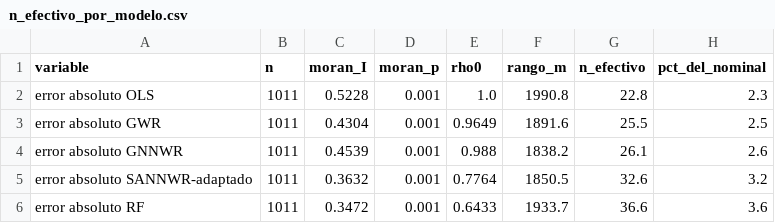
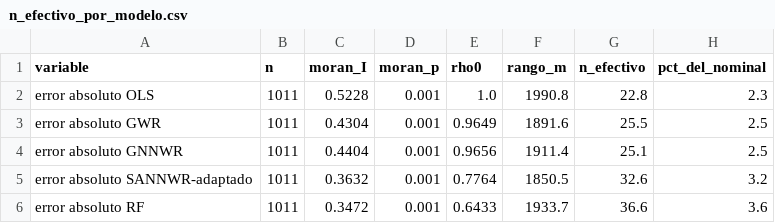
Before and after one commit to faustoaguanor/dmq-land-value-spatial-x-validation, a CSV file: revision_metodologica/salidas/obs6/n_efectivo_por_modelo.csv, drawn as a sheet.

```diff
--- a/revision_metodologica/salidas/obs6/n_efectivo_por_modelo.csv
+++ b/revision_metodologica/salidas/obs6/n_efectivo_por_modelo.csv
@@ -3,3 +3,3 @@ error absoluto OLS,1011,0.5228,0.001,1.0,1990.8,22.8,2.3
 error absoluto GWR,1011,0.4304,0.001,0.9649,1891.6,25.5,2.5
-error absoluto GNNWR,1011,0.4539,0.001,0.988,1838.2,26.1,2.6
+error absoluto GNNWR,1011,0.4404,0.001,0.9656,1911.4,25.1,2.5
 error absoluto SANNWR-adaptado,1011,0.3632,0.001,0.7764,1850.5,32.6,3.2
```
Also changed, not shown: revision_metodologica/salidas/obs6/pruebas_pareadas_ajustadas.csv, 18 other files.
